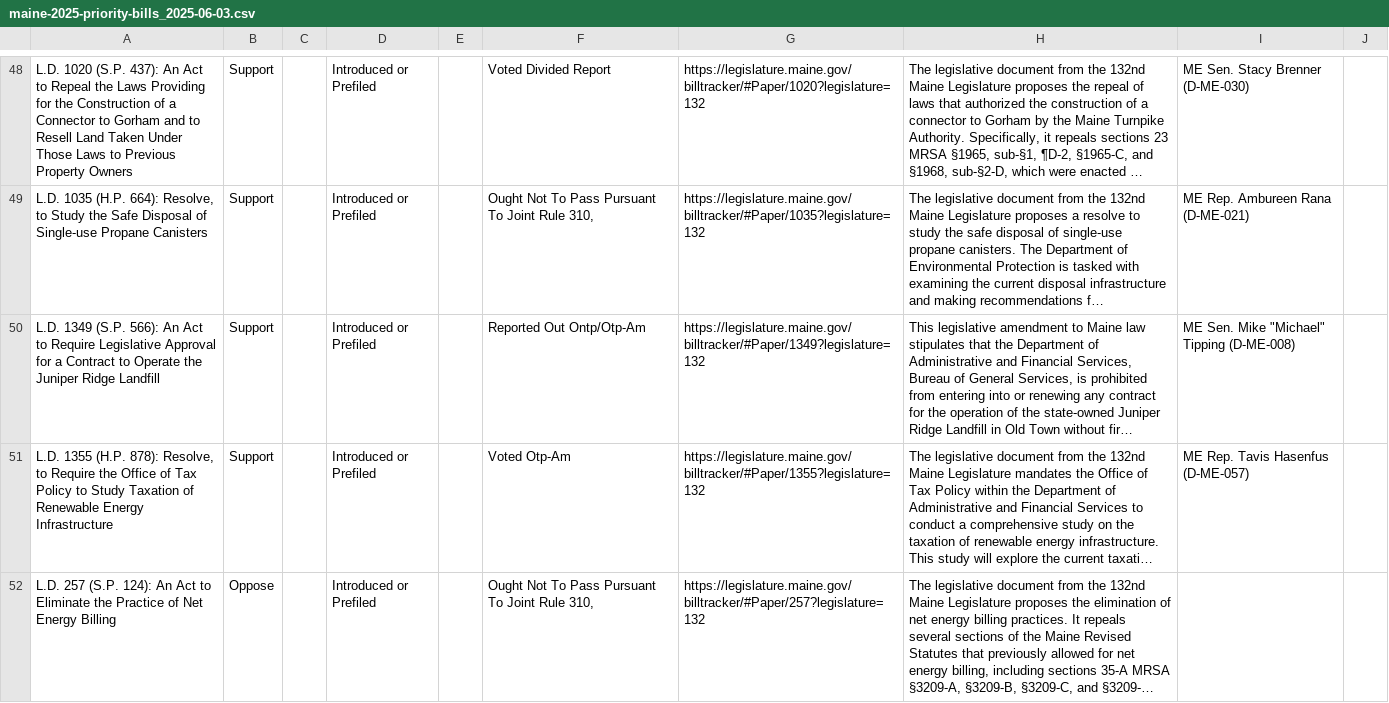
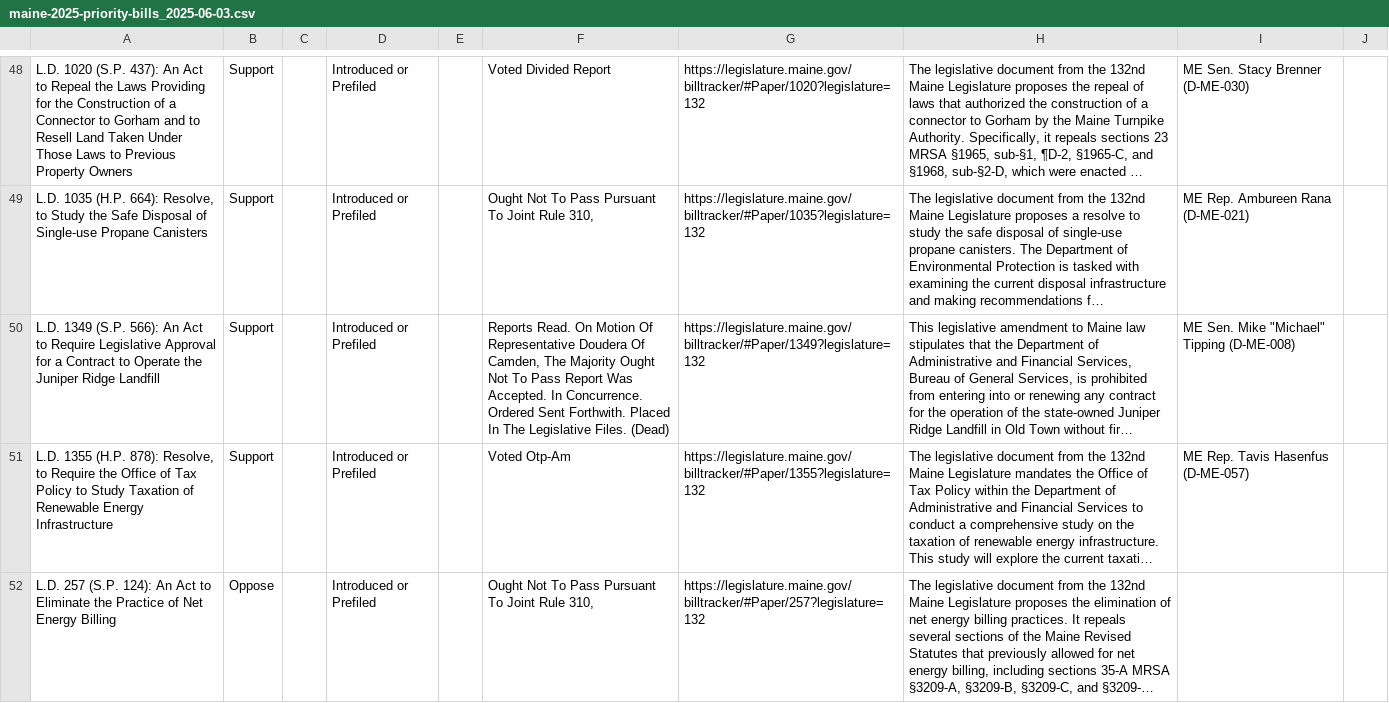
Before and after one commit to PhilipMathieu/scme-tracker, a CSV file: archive/maine-2025-priority-bills_2025-06-03.csv, drawn as a sheet; only a part is shown, gaps mark what is left out; long unchanged cells end in …; the diff covers the shown part only; the diff names each change by its address in the sheet, - before the commit and + after, or states it on an @@ line.

```diff
--- a/archive/maine-2025-priority-bills_2025-06-03.csv
+++ b/archive/maine-2025-priority-bills_2025-06-03.csv
-F50: Reported Out Ontp/Otp-Am
+F50: Reports Read. On Motion Of Representative Doudera Of Camden, The Majority Ought Not To Pass Report Was Accepted. In Concurrence. Ordered Sent Forthwith. Placed In The Legislative Files. (Dead)
```
Also changed, not shown: 1 edited cell elsewhere in this file, maine-2025-priority-bills.csv.
